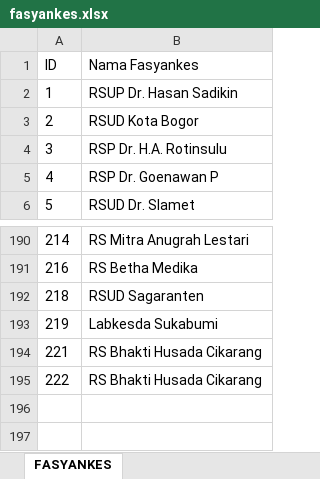
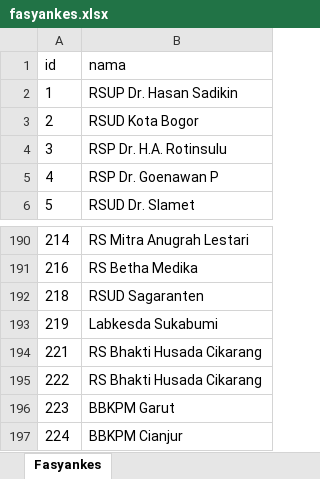
Before and after one commit to jabardigitalservice/pikobar-labkes-satelit, an Excel workbook: backend/public/format/fasyankes.xlsx, sheet Fasyankes, drawn as a sheet; only a part is shown, gaps mark what is left out; values as stored, in another font and other column widths than the file's, no borders; removed rows and columns are numbered as before the commit, all else as after; the diff names each change by its address in the sheet, - before the commit and + after, or states it on an @@ line.

```diff
--- a/backend/public/format/fasyankes.xlsx (sheet Fasyankes)
+++ b/backend/public/format/fasyankes.xlsx (sheet Fasyankes)
-sheet tab: FASYANKES
+sheet tab: Fasyankes
-row 1: ID | Nama Fasyankes
+row 1: id | nama
+row 196: 223 | BBKPM Garut
+row 197: 224 | BBKPM Cianjur
```
Also changed, not shown: 1 other file.
